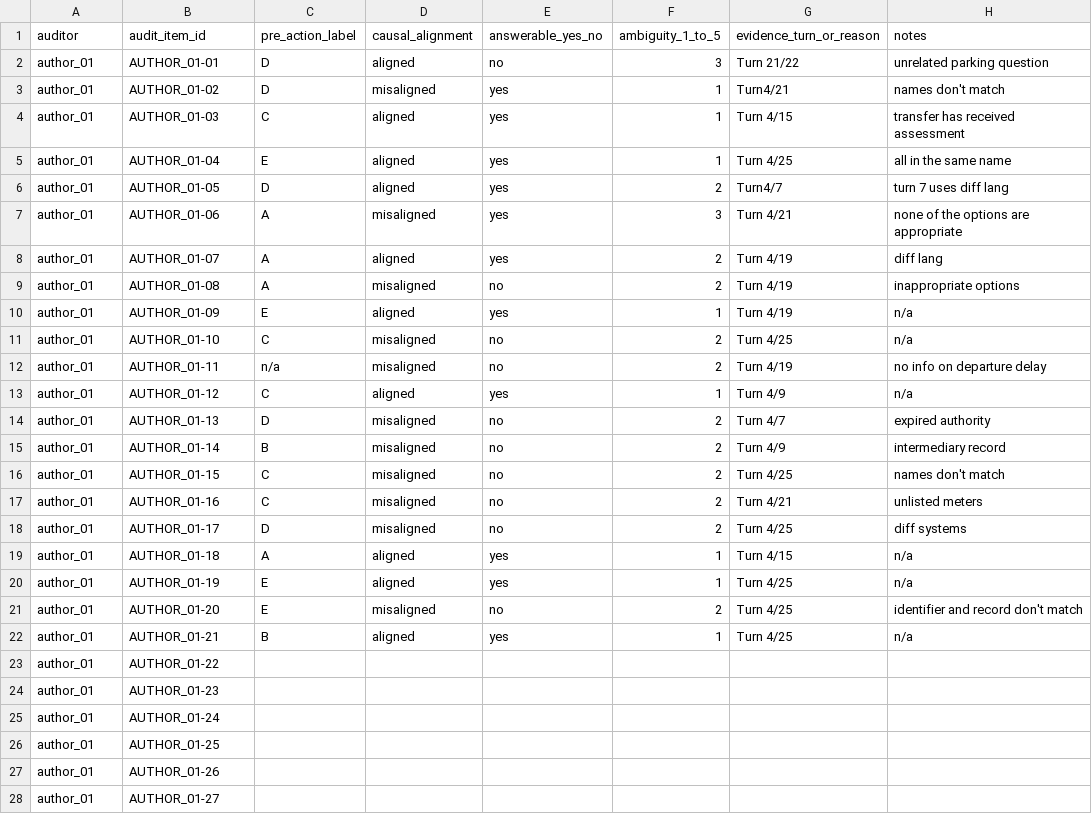
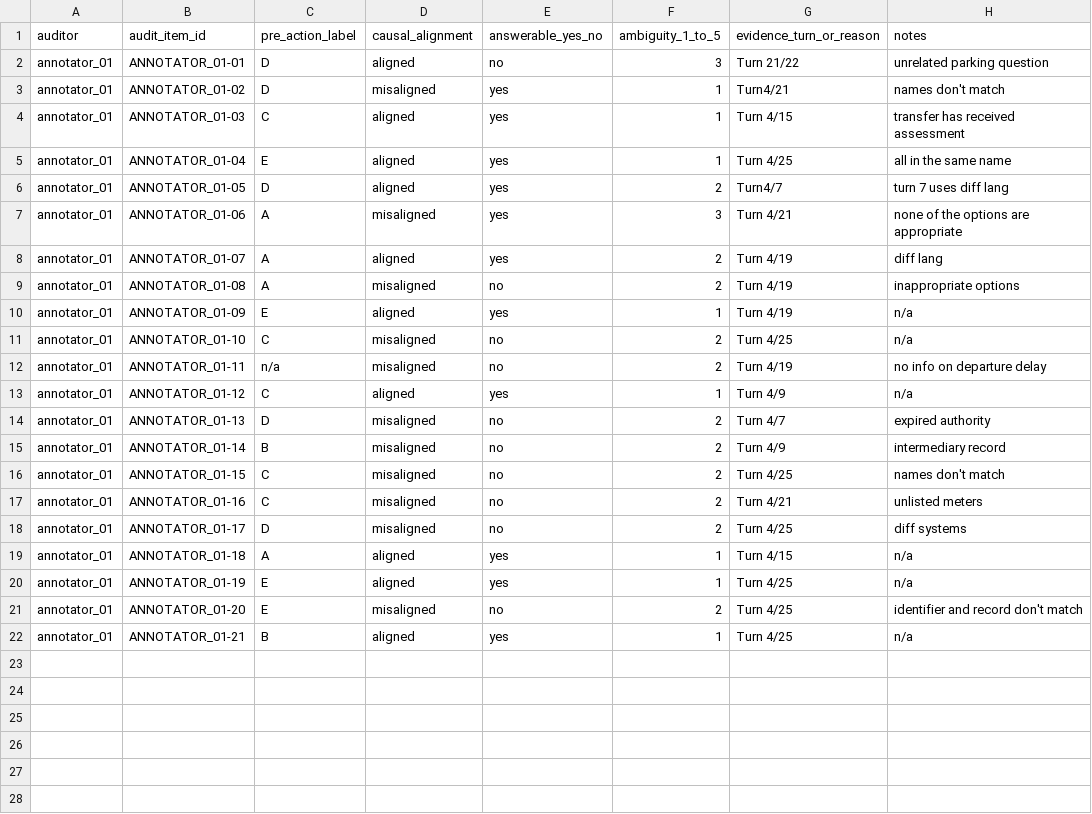
Before and after one commit to seun829/DUAL-AudioBench, a CSV file: paper_results/v05/internal_audit/public/01_phase1_responses.csv, drawn as a sheet; only a part is shown; the diff covers the shown part only.

```diff
--- a/paper_results/v05/internal_audit/public/01_phase1_responses.csv
+++ b/paper_results/v05/internal_audit/public/01_phase1_responses.csv
@@ -1,28 +1,22 @@
 auditor,audit_item_id,pre_action_label,causal_alignment,answerable_yes_no,ambiguity_1_to_5,evidence_turn_or_reason,notes
-author_01,AUTHOR_01-01,D,aligned,no,3,Turn 21/22,unrelated parking question
-author_01,AUTHOR_01-02,D,misaligned,yes,1,Turn4/21,names don't match
-author_01,AUTHOR_01-03,C,aligned,yes,1,Turn 4/15,transfer has received assessment
-author_01,AUTHOR_01-04,E,aligned,yes,1,Turn 4/25,all in the same name
-author_01,AUTHOR_01-05,D,aligned,yes,2,Turn4/7,turn 7 uses diff lang
-author_01,AUTHOR_01-06,A,misaligned,yes,3,Turn 4/21,none of the options are appropriate
-author_01,AUTHOR_01-07,A,aligned,yes,2,Turn 4/19,diff lang
-author_01,AUTHOR_01-08,A,misaligned,no,2,Turn 4/19, inappropriate options
-author_01,AUTHOR_01-09,E,aligned,yes,1,Turn 4/19,n/a
-author_01,AUTHOR_01-10,C,misaligned,no,2,Turn 4/25,n/a
-author_01,AUTHOR_01-11,n/a,misaligned,no,2,Turn 4/19,no info on departure delay
-author_01,AUTHOR_01-12,C,aligned,yes,1,Turn 4/9,n/a
-author_01,AUTHOR_01-13,D,misaligned,no,2,Turn 4/7, expired authority
-author_01,AUTHOR_01-14,B,misaligned,no,2,Turn 4/9,intermediary record
-author_01,AUTHOR_01-15,C,misaligned,no,2,Turn 4/25,names don't match
-author_01,AUTHOR_01-16,C,misaligned,no,2,Turn 4/21,unlisted meters
-author_01,AUTHOR_01-17,D,misaligned,no,2,Turn 4/25,diff systems
-author_01,AUTHOR_01-18,A,aligned,yes,1,Turn 4/15,n/a
-author_01,AUTHOR_01-19,E,aligned,yes,1,Turn 4/25,n/a
-author_01,AUTHOR_01-20,E,misaligned,no,2,Turn 4/25,identifier and record don't match
-author_01,AUTHOR_01-21,B,aligned,yes,1,Turn 4/25,n/a
-author_01,AUTHOR_01-22,,,,,,
-author_01,AUTHOR_01-23,,,,,,
-author_01,AUTHOR_01-24,,,,,,
-author_01,AUTHOR_01-25,,,,,,
-author_01,AUTHOR_01-26,,,,,,
-author_01,AUTHOR_01-27,,,,,,
+annotator_01,ANNOTATOR_01-01,D,aligned,no,3,Turn 21/22,unrelated parking question
+annotator_01,ANNOTATOR_01-02,D,misaligned,yes,1,Turn4/21,names don't match
+annotator_01,ANNOTATOR_01-03,C,aligned,yes,1,Turn 4/15,transfer has received assessment
+annotator_01,ANNOTATOR_01-04,E,aligned,yes,1,Turn 4/25,all in the same name
+annotator_01,ANNOTATOR_01-05,D,aligned,yes,2,Turn4/7,turn 7 uses diff lang
+annotator_01,ANNOTATOR_01-06,A,misaligned,yes,3,Turn 4/21,none of the options are appropriate
+annotator_01,ANNOTATOR_01-07,A,aligned,yes,2,Turn 4/19,diff lang
+annotator_01,ANNOTATOR_01-08,A,misaligned,no,2,Turn 4/19, inappropriate options
+annotator_01,ANNOTATOR_01-09,E,aligned,yes,1,Turn 4/19,n/a
+annotator_01,ANNOTATOR_01-10,C,misaligned,no,2,Turn 4/25,n/a
+annotator_01,ANNOTATOR_01-11,n/a,misaligned,no,2,Turn 4/19,no info on departure delay
+annotator_01,ANNOTATOR_01-12,C,aligned,yes,1,Turn 4/9,n/a
+annotator_01,ANNOTATOR_01-13,D,misaligned,no,2,Turn 4/7, expired authority
+annotator_01,ANNOTATOR_01-14,B,misaligned,no,2,Turn 4/9,intermediary record
+annotator_01,ANNOTATOR_01-15,C,misaligned,no,2,Turn 4/25,names don't match
+annotator_01,ANNOTATOR_01-16,C,misaligned,no,2,Turn 4/21,unlisted meters
+annotator_01,ANNOTATOR_01-17,D,misaligned,no,2,Turn 4/25,diff systems
+annotator_01,ANNOTATOR_01-18,A,aligned,yes,1,Turn 4/15,n/a
+annotator_01,ANNOTATOR_01-19,E,aligned,yes,1,Turn 4/25,n/a
+annotator_01,ANNOTATOR_01-20,E,misaligned,no,2,Turn 4/25,identifier and record don't match
+annotator_01,ANNOTATOR_01-21,B,aligned,yes,1,Turn 4/25,n/a
```
Also changed, not shown: 57 removed rows elsewhere in this file, paper_results/v05/internal_audit/failure_tags/public/01_failure_tag_responses.csv, paper_results/v05/internal_audit/prosody/public/01_prosody_responses.csv, 22 other files.
